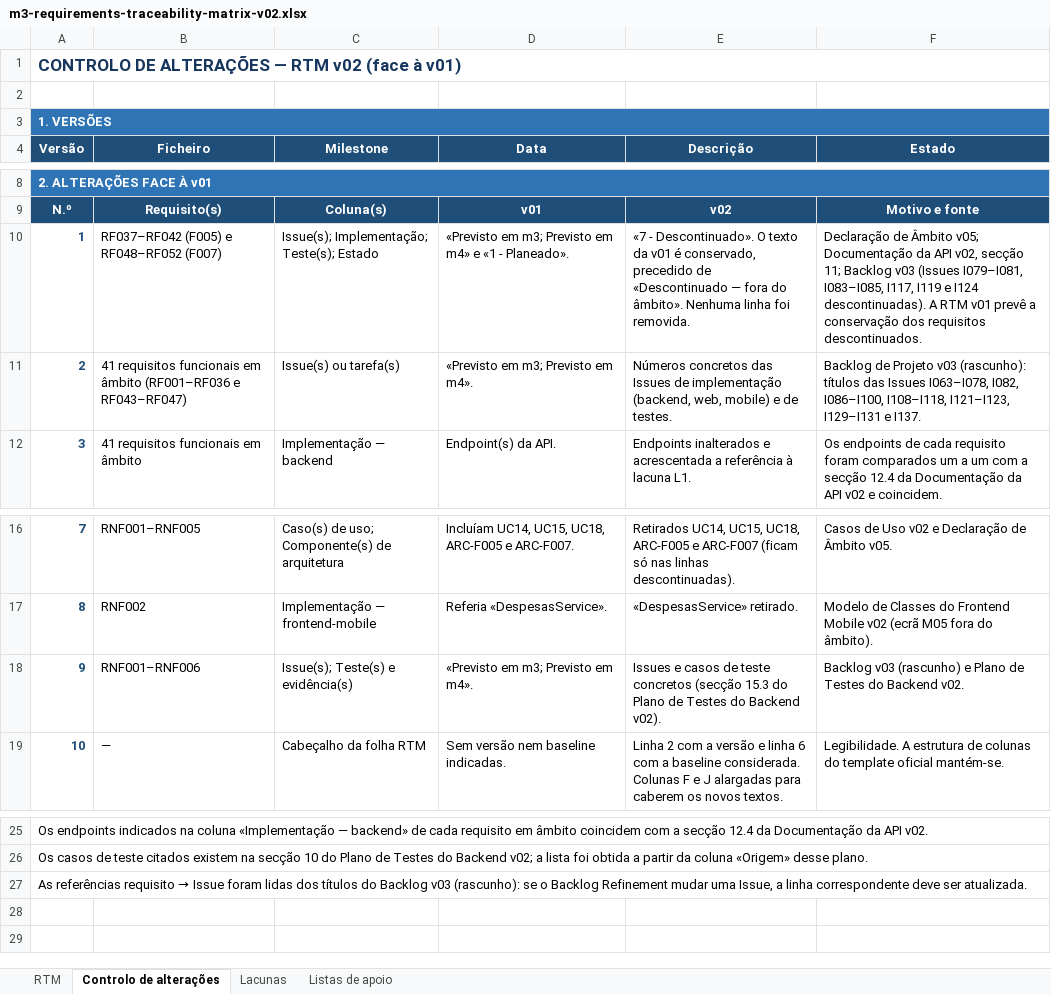
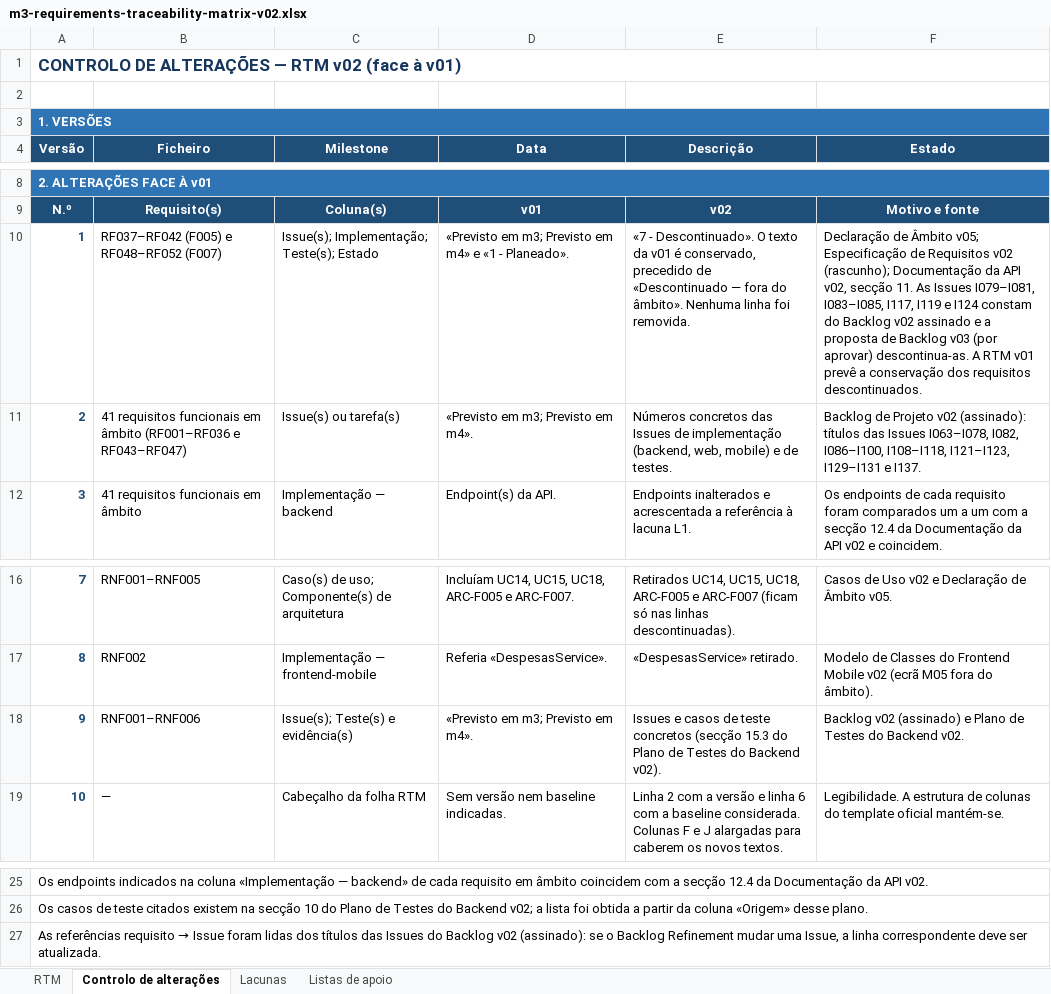
Before and after one commit to LEI-LDS-2026-2027-G08/LEI-Grupo-de-LDS-UTPORTO, an Excel workbook: 04-artefactos-tecnicos/04.03-requisitos-e-rtm/m3-requirements-traceability-matrix-v02.xlsx, sheet Controlo de alterações, drawn as a sheet; only a part is shown, gaps mark what is left out; values as stored, in another font and other column widths than the file's, no borders; the diff names each change by its address in the sheet, - before the commit and + after, or states it on an @@ line.

```diff
--- a/04-artefactos-tecnicos/04.03-requisitos-e-rtm/m3-requirements-traceability-matrix-v02.xlsx (sheet Controlo de alterações)
+++ b/04-artefactos-tecnicos/04.03-requisitos-e-rtm/m3-requirements-traceability-matrix-v02.xlsx (sheet Controlo de alterações)
-F10 (Estado): …Âmbito v05; Documentação da API v02, secção 11; Backlog v03 (Issues I079–I081, I083–I085, I117, I119 e I124 descontinuadas). A RTM…
+F10 (Estado): …Âmbito v05; Especificação de Requisitos v02 (rascunho); Documentação da API v02, secção 11. As Issues I079–I081, I083–I085, I117, I119 e I124 constam do Backlog v02 assinado e a proposta de Backlog v03 (por aprovar) descontinua-as. A RTM…
-F11 (Estado): …de Projeto v03 (rascunho): títulos das…
+F11 (Estado): …de Projeto v02 (assinado): títulos das…
-F18 (Estado): Backlog v03 (rascunho) e Plano…
+F18 (Estado): Backlog v02 (assinado) e Plano…
-A27 (Versão): …dos títulos do Backlog v03 (rascunho): se o…
+A27 (Versão): …dos títulos das Issues do Backlog v02 (assinado): se o…
```
Also changed, not shown: sheet Lacunas, sheet RTM.
